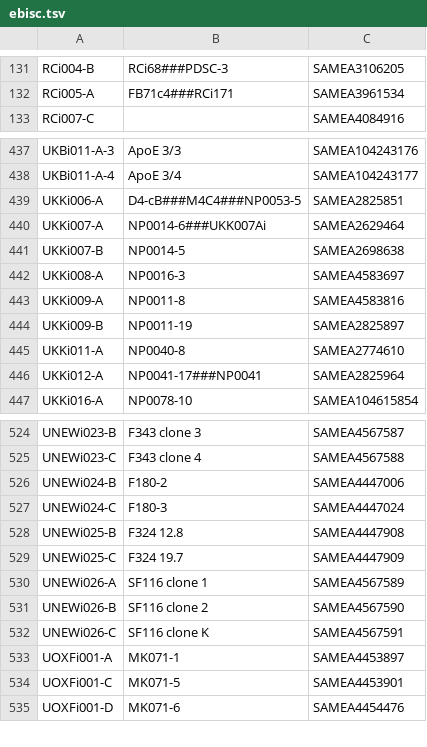
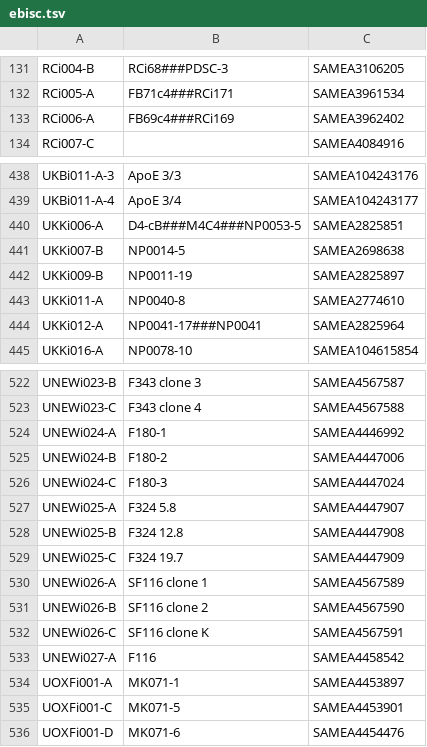
Before and after one commit to EMBL-EBI-GCA/literature_mining_ids, a TSV file: ebisc.tsv, drawn as a sheet; only a part is shown, gaps mark what is left out.

Commit message:
Automated literature mining backup @ Wed 22 May 06:30:08 BST 2019

```diff
--- a/ebisc.tsv
+++ b/ebisc.tsv
@@ -132,2 +132,3 @@ RCi004-B	RCi68###PDSC-3	SAMEA3106205
 RCi005-A	FB71c4###RCi171	SAMEA3961534
+RCi006-A	FB69c4###RCi169	SAMEA3962402
 RCi007-C		SAMEA4084916
@@ -439,6 +440,3 @@ UKBi011-A-4	ApoE 3/4	SAMEA104243177
 UKKi006-A	D4-cB###M4C4###NP0053-5	SAMEA2825851
-UKKi007-A	NP0014-6###UKK007Ai	SAMEA2629464
 UKKi007-B	NP0014-5	SAMEA2698638
-UKKi008-A	NP0016-3	SAMEA4583697
-UKKi009-A	NP0011-8	SAMEA4583816
 UKKi009-B	NP0011-19	SAMEA2825897
@@ -525,4 +523,6 @@ UNEWi023-B	F343 clone 3	SAMEA4567587
 UNEWi023-C	F343 clone 4	SAMEA4567588
+UNEWi024-A	F180-1	SAMEA4446992
 UNEWi024-B	F180-2	SAMEA4447006
 UNEWi024-C	F180-3	SAMEA4447024
+UNEWi025-A	F324 5.8	SAMEA4447907
 UNEWi025-B	F324 12.8	SAMEA4447908
@@ -532,2 +532,3 @@ UNEWi026-B	SF116 clone 2	SAMEA4567590
 UNEWi026-C	SF116 clone K	SAMEA4567591
+UNEWi027-A	F116	SAMEA4458542
 UOXFi001-A	MK071-1	SAMEA4453897
```
